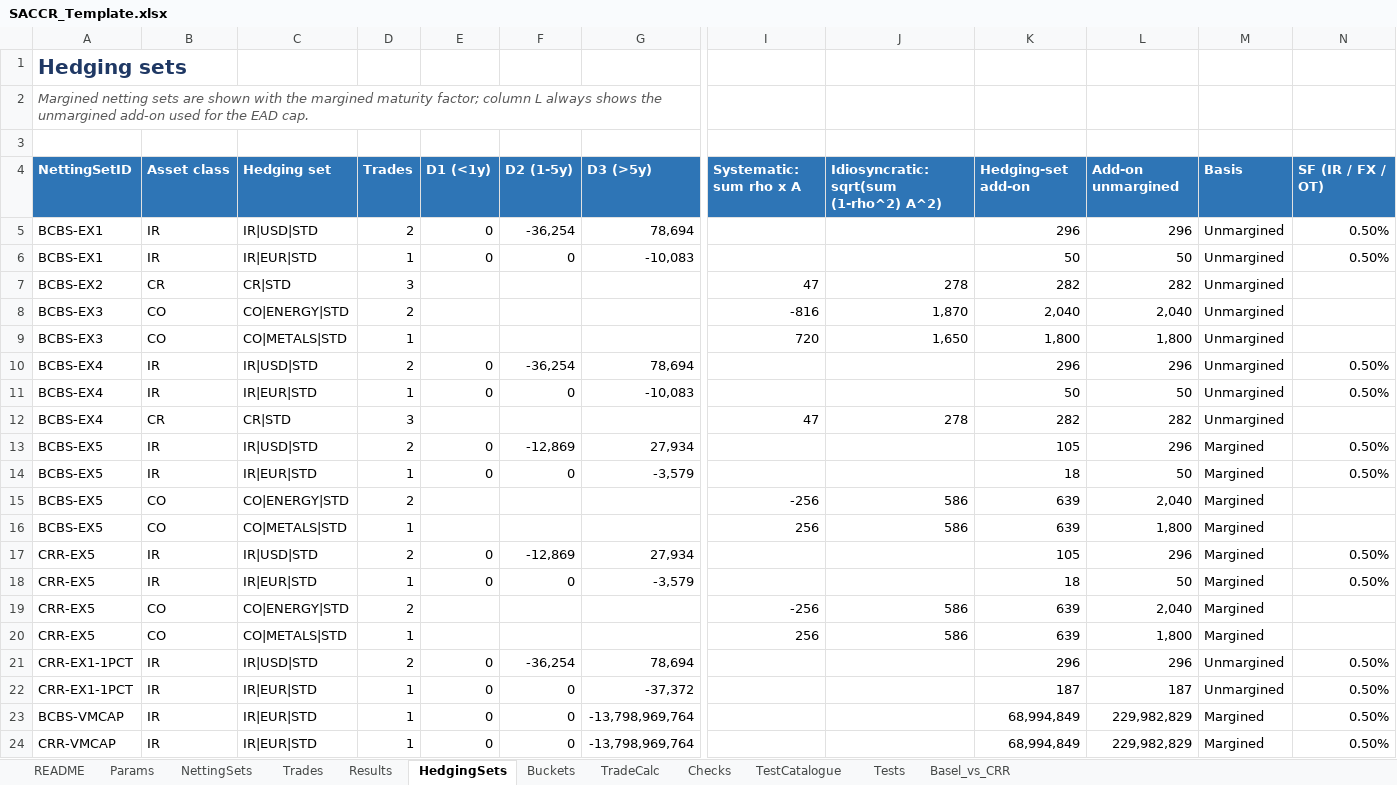
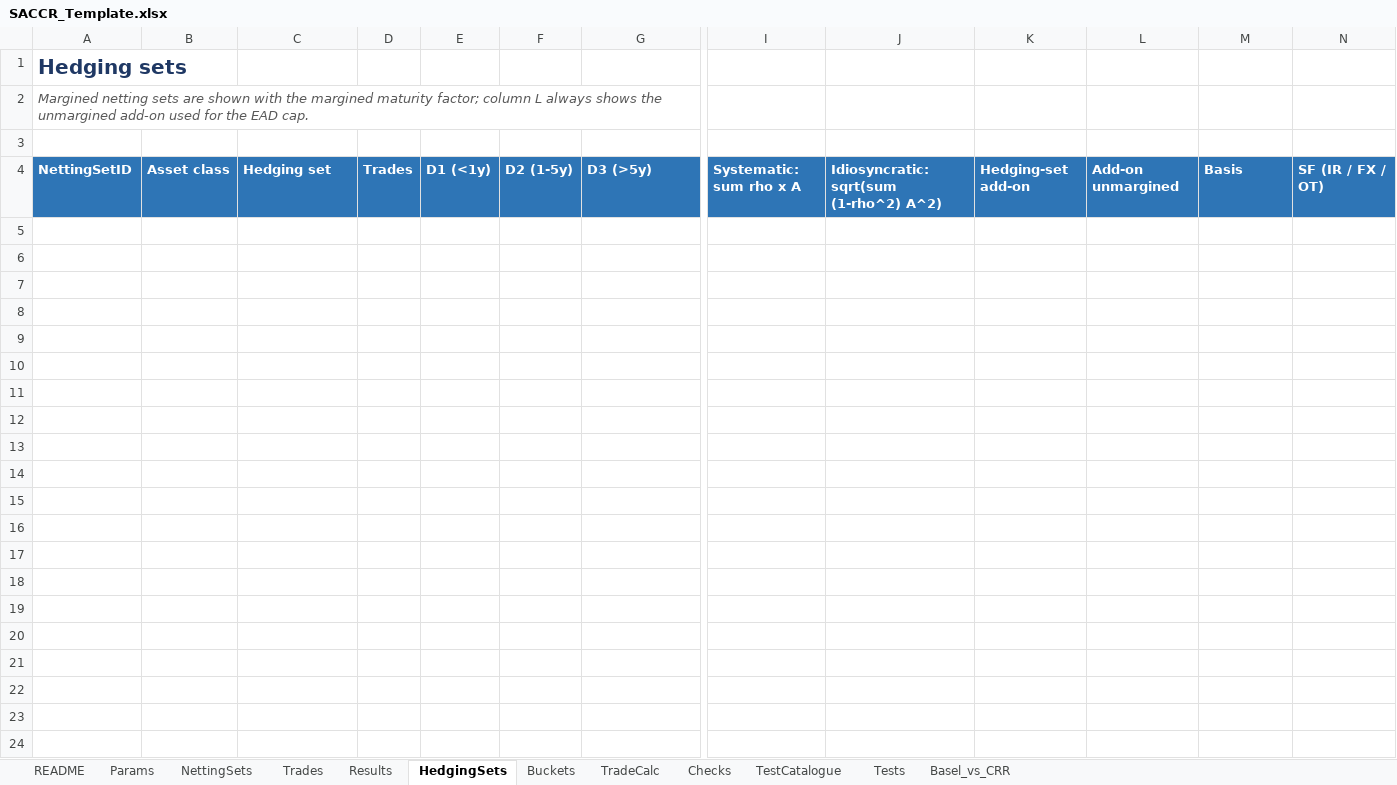
Before and after one commit to danielep71/SACCR, an Excel workbook: src/workbook/SACCR_Template.xlsx, sheet HedgingSets, drawn as a sheet; only a part is shown, gaps mark what is left out; values as stored, in another font and other column widths than the file's, no borders; rows hold the shown columns only; the diff covers the shown part only; the diff names each change by its address in the sheet, - before the commit and + after, or states it on an @@ line.

```diff
--- a/src/workbook/SACCR_Template.xlsx (sheet HedgingSets)
+++ b/src/workbook/SACCR_Template.xlsx (sheet HedgingSets)
-row 5: BCBS-EX1 | IR | IR|USD|STD | 2 | 0 | -36,254 | 78,694 |  |  | 296 | 296 | Unmargined | 0.50%
-row 6: BCBS-EX1 | IR | IR|EUR|STD | 1 | 0 | 0 | -10,083 |  |  | 50 | 50 | Unmargined | 0.50%
-row 7: BCBS-EX2 | CR | CR|STD | 3 |  |  |  | 47 | 278 | 282 | 282 | Unmargined
-row 8: BCBS-EX3 | CO | CO|ENERGY|STD | 2 |  |  |  | -816 | 1,870 | 2,040 | 2,040 | Unmargined
-row 9: BCBS-EX3 | CO | CO|METALS|STD | 1 |  |  |  | 720 | 1,650 | 1,800 | 1,800 | Unmargined
-row 10: BCBS-EX4 | IR | IR|USD|STD | 2 | 0 | -36,254 | 78,694 |  |  | 296 | 296 | Unmargined | 0.50%
-row 11: BCBS-EX4 | IR | IR|EUR|STD | 1 | 0 | 0 | -10,083 |  |  | 50 | 50 | Unmargined | 0.50%
-row 12: BCBS-EX4 | CR | CR|STD | 3 |  |  |  | 47 | 278 | 282 | 282 | Unmargined
-row 13: BCBS-EX5 | IR | IR|USD|STD | 2 | 0 | -12,869 | 27,934 |  |  | 105 | 296 | Margined | 0.50%
-row 14: BCBS-EX5 | IR | IR|EUR|STD | 1 | 0 | 0 | -3,579 |  |  | 18 | 50 | Margined | 0.50%
-row 15: BCBS-EX5 | CO | CO|ENERGY|STD | 2 |  |  |  | -256 | 586 | 639 | 2,040 | Margined
-row 16: BCBS-EX5 | CO | CO|METALS|STD | 1 |  |  |  | 256 | 586 | 639 | 1,800 | Margined
-row 17: CRR-EX5 | IR | IR|USD|STD | 2 | 0 | -12,869 | 27,934 |  |  | 105 | 296 | Margined | 0.50%
-row 18: CRR-EX5 | IR | IR|EUR|STD | 1 | 0 | 0 | -3,579 |  |  | 18 | 50 | Margined | 0.50%
-row 19: CRR-EX5 | CO | CO|ENERGY|STD | 2 |  |  |  | -256 | 586 | 639 | 2,040 | Margined
-row 20: CRR-EX5 | CO | CO|METALS|STD | 1 |  |  |  | 256 | 586 | 639 | 1,800 | Margined
-row 21: CRR-EX1-1PCT | IR | IR|USD|STD | 2 | 0 | -36,254 | 78,694 |  |  | 296 | 296 | Unmargined | 0.50%
-row 22: CRR-EX1-1PCT | IR | IR|EUR|STD | 1 | 0 | 0 | -37,372 |  |  | 187 | 187 | Unmargined | 0.50%
-row 23: BCBS-VMCAP | IR | IR|EUR|STD | 1 | 0 | 0 | -13,798,969,764 |  |  | 68,994,849 | 229,982,829 | Margined | 0.50%
-row 24: CRR-VMCAP | IR | IR|EUR|STD | 1 | 0 | 0 | -13,798,969,764 |  |  | 68,994,849 | 229,982,829 | Margined | 0.50%
```
Also changed, not shown: 18 removed rows elsewhere in this sheet, sheet TradeCalc, sheet Buckets, sheet Results, sheet Checks, sheet NettingSets, sheet Trades, 14 other files.
